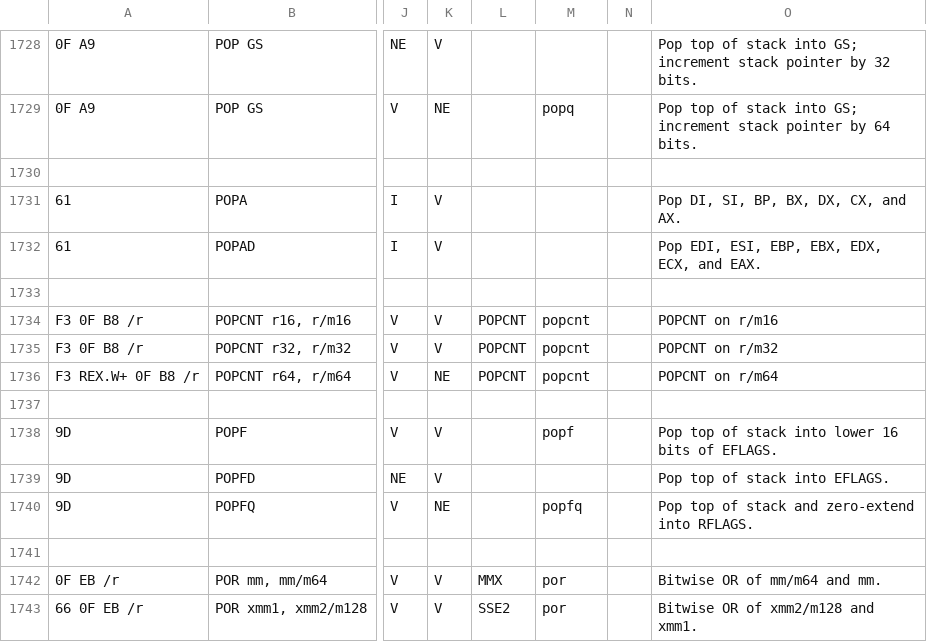
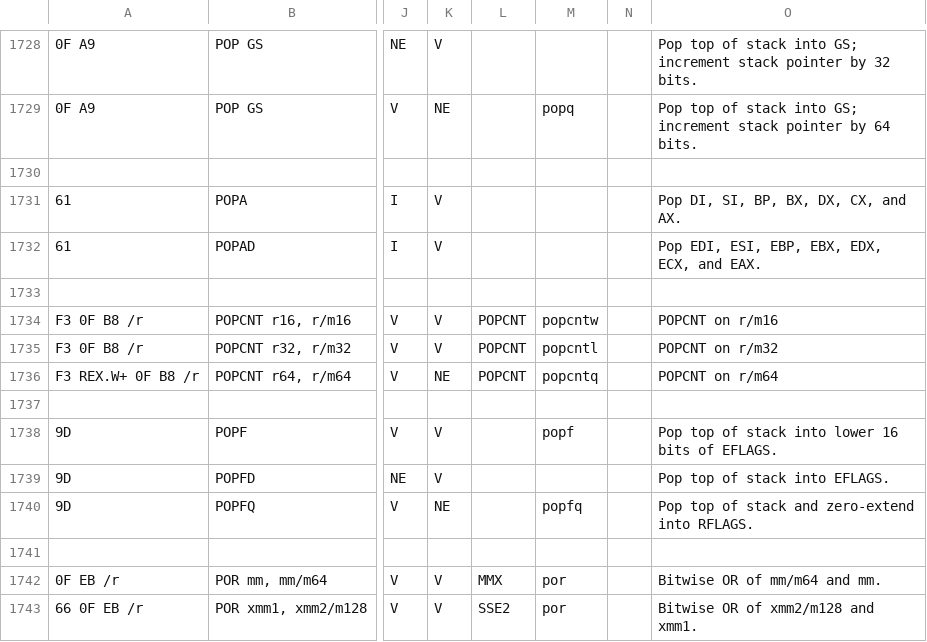
Before and after one commit to StanfordPL/x64asm, a CSV file: src/x86.csv, drawn as a sheet; only a part is shown, gaps mark what is left out; the diff names each change by its address in the sheet, - before the commit and + after, or states it on an @@ line.

Commit message:
Changed parse for popcnt.

```diff
--- a/src/x86.csv
+++ b/src/x86.csv
-M1734: popcnt
+M1734: popcntw
-M1735: popcnt
+M1735: popcntl
-M1736: popcnt
+M1736: popcntq
```
